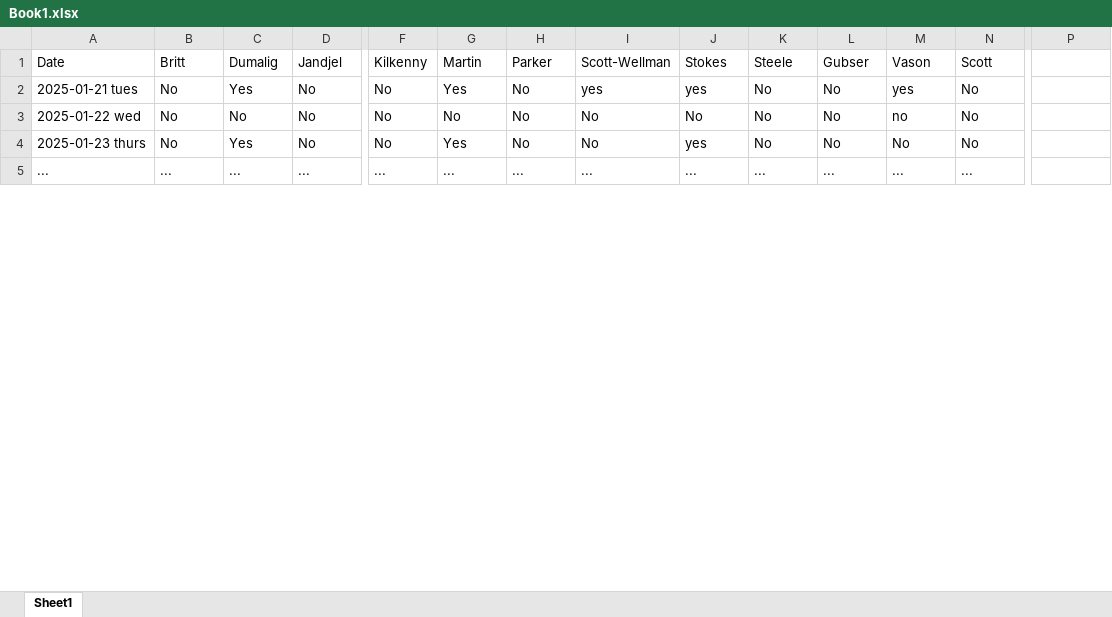
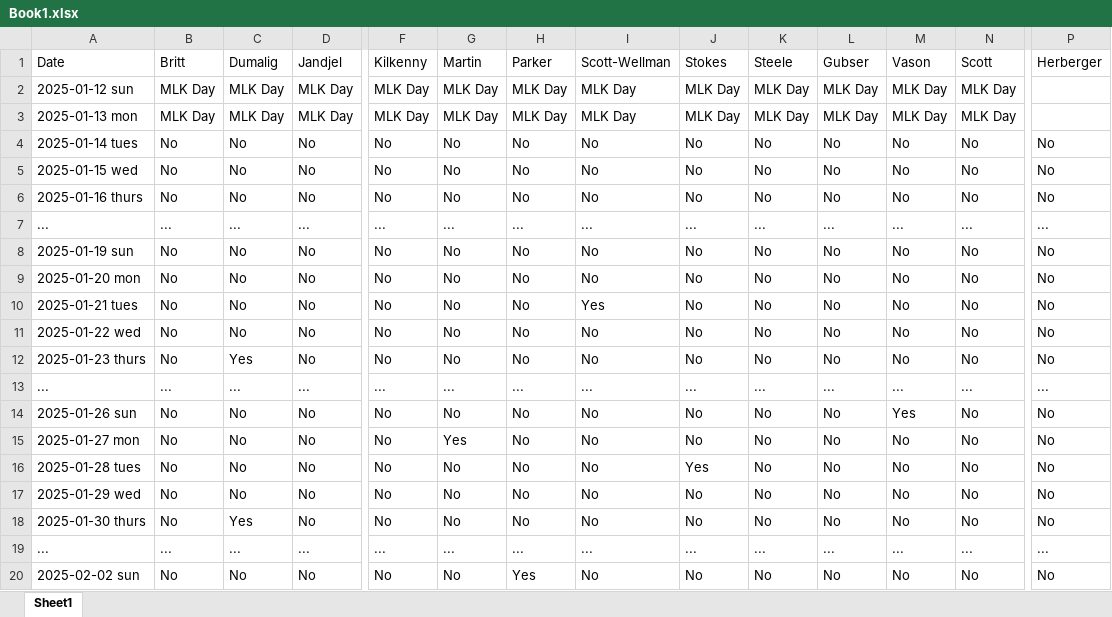
Before and after one commit to LakshyaVason/SOD-Assignment, an Excel workbook: Book1.xlsx, sheet Sheet1, drawn as a sheet; only a part is shown, gaps mark what is left out; the shorter side is filled out with more unchanged rows; values as stored, in another font and other column widths than the file's, no cell formats; conditional formats not drawn; addresses are those after the commit; rows hold the shown columns only; the diff covers the shown part only; the diff names each change by its address in the sheet, - before the commit and + after, or states it on an @@ line.

```diff
--- a/Book1.xlsx (sheet Sheet1)
+++ b/Book1.xlsx (sheet Sheet1)
-P1: (empty)
+P1: Herberger
+row 2: 2025-01-12 sun | MLK Day | MLK Day | MLK Day | MLK Day | MLK Day | MLK Day | MLK Day | MLK Day | MLK Day | MLK Day | MLK Day | MLK Day
+row 3: 2025-01-13 mon | MLK Day | MLK Day | MLK Day | MLK Day | MLK Day | MLK Day | MLK Day | MLK Day | MLK Day | MLK Day | MLK Day | MLK Day
+row 4: 2025-01-14 tues | No | No | No | No | No | No | No | No | No | No | No | No | No
+row 5: 2025-01-15 wed | No | No | No | No | No | No | No | No | No | No | No | No | No
+row 6: 2025-01-16 thurs | No | No | No | No | No | No | No | No | No | No | No | No | No
+row 7: ... | ... | ... | ... | ... | ... | ... | ... | ... | ... | ... | ... | ... | ...
+row 8: 2025-01-19 sun | No | No | No | No | No | No | No | No | No | No | No | No | No
+row 9: 2025-01-20 mon | No | No | No | No | No | No | No | No | No | No | No | No | No
-C10 (Dumalig): Yes
+C10 (Dumalig): No
-G10 (Martin): Yes
+G10 (Martin): No
-I10 (Scott-Wellman): yes
+I10 (Scott-Wellman): Yes
-J10 (Stokes): yes
+J10 (Stokes): No
-M10 (Vason): yes
+M10 (Vason): No
-P10:P12 (Herberger): (empty)
+P10:P12 (Herberger): No
-M11 (Vason): no
+M11 (Vason): No
-G12 (Martin): Yes
+G12 (Martin): No
-J12 (Stokes): yes
+J12 (Stokes): No
+row 13: ... | ... | ... | ... | ... | ... | ... | ... | ... | ... | ... | ... | ... | ...
+row 14: 2025-01-26 sun | No | No | No | No | No | No | No | No | No | No | Yes | No | No
+row 15: 2025-01-27 mon | No | No | No | No | Yes | No | No | No | No | No | No | No | No
+row 16: 2025-01-28 tues | No | No | No | No | No | No | No | Yes | No | No | No | No | No
+row 17: 2025-01-29 wed | No | No | No | No | No | No | No | No | No | No | No | No | No
+row 18: 2025-01-30 thurs | No | Yes | No | No | No | No | No | No | No | No | No | No | No
+row 19: ... | ... | ... | ... | ... | ... | ... | ... | ... | ... | ... | ... | ... | ...
+row 20: 2025-02-02 sun | No | No | No | No | No | Yes | No | No | No | No | No | No | No
```
Also changed, not shown: 46 added rows, 6 removed rows and 81 edited cells elsewhere in this sheet, cell formats, EST_Assignments_colored.xlsx, shift_assignments.xlsx.
